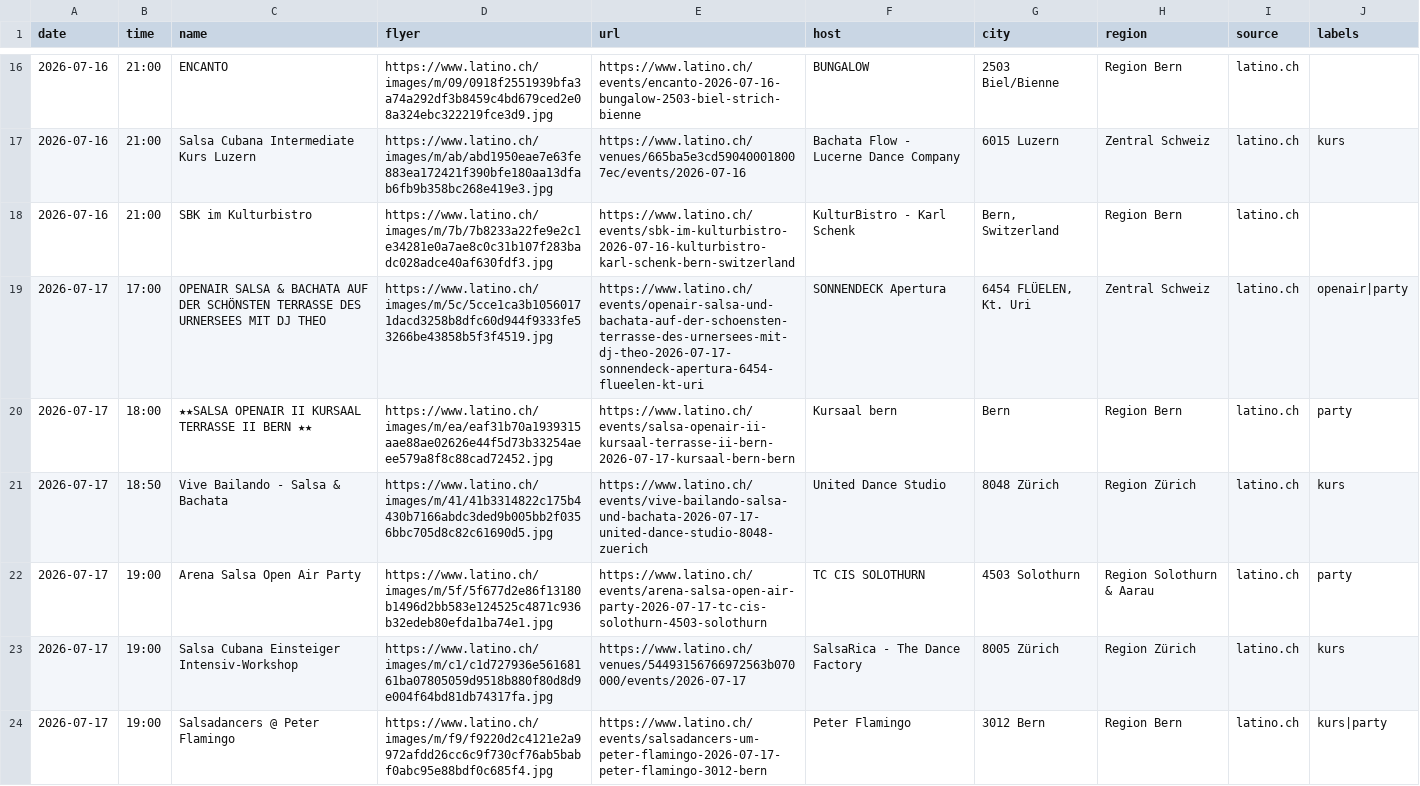
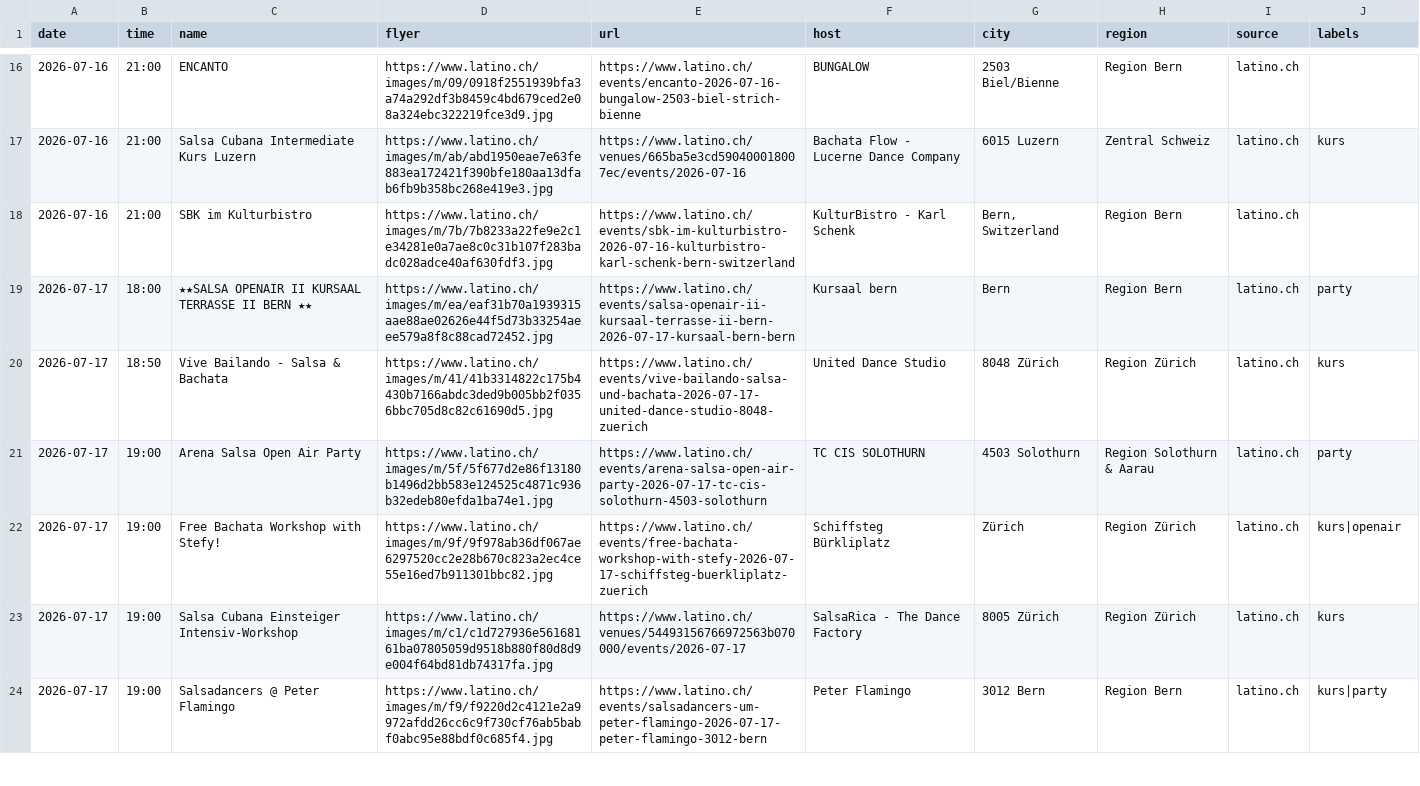
Before and after one commit to aendu/latin-events-be, a CSV file: data/events_latino_ch.csv, drawn as a sheet; only a part is shown, gaps mark what is left out; the diff covers the shown part only.

```diff
--- a/data/events_latino_ch.csv
+++ b/data/events_latino_ch.csv
@@ -18,3 +18,2 @@ date,time,name,flyer,url,host,city,region,source,labels
 2026-07-16,21:00,SBK im Kulturbistro,https://www.latino.ch/images/m/7b/7b8233a22fe9e2c1e34281e0a7ae8c0c31b107f283badc028adce40af630fdf3.jpg,https://www.latino.ch/events/sbk-im-kulturbistro-2026-07-16-kulturbistro-karl-schenk-bern-switzerland,KulturBistro - Karl Schenk,"Bern, Switzerland",Region Bern,latino.ch,
-2026-07-17,17:00,OPENAIR SALSA & BACHATA AUF DER SCHÖNSTEN TERRASSE DES URNERSEES MIT DJ THEO,https://www.latino.ch/images/m/5c/5cce1ca3b10560171dacd3258b8dfc60d944f9333fe53266be43858b5f3f4519.jpg,https://www.latino.ch/events/openair-salsa-und-bachata-auf-der-schoensten-terrasse-des-urnersees-mit-dj-theo-2026-07-17-sonnendeck-apertura-6454-flueelen-kt-uri,SONNENDECK Apertura,"6454 FLÜELEN, Kt. Uri",Zentral Schweiz,latino.ch,openair|party
 2026-07-17,18:00,★★SALSA OPENAIR II KURSAAL TERRASSE II BERN ★★,https://www.latino.ch/images/m/ea/eaf31b70a1939315aae88ae02626e44f5d73b33254aeee579a8f8c88cad72452.jpg,https://www.latino.ch/events/salsa-openair-ii-kursaal-terrasse-ii-bern-2026-07-17-kursaal-bern-bern,Kursaal bern,Bern,Region Bern,latino.ch,party
@@ -22,2 +21,3 @@ date,time,name,flyer,url,host,city,region,source,labels
 2026-07-17,19:00,Arena Salsa Open Air Party,https://www.latino.ch/images/m/5f/5f677d2e86f13180b1496d2bb583e124525c4871c936b32edeb80efda1ba74e1.jpg,https://www.latino.ch/events/arena-salsa-open-air-party-2026-07-17-tc-cis-solothurn-4503-solothurn,TC CIS SOLOTHURN,4503 Solothurn,Region Solothurn & Aarau,latino.ch,party
+2026-07-17,19:00,Free Bachata Workshop with Stefy!,https://www.latino.ch/images/m/9f/9f978ab36df067ae6297520cc2e28b670c823a2ec4ce55e16ed7b911301bbc82.jpg,https://www.latino.ch/events/free-bachata-workshop-with-stefy-2026-07-17-schiffsteg-buerkliplatz-zuerich,Schiffsteg Bürkliplatz,Zürich,Region Zürich,latino.ch,kurs|openair
 2026-07-17,19:00,Salsa Cubana Einsteiger Intensiv-Workshop,https://www.latino.ch/images/m/c1/c1d727936e56168161ba07805059d9518b880f80d8d9e004f64bd81db74317fa.jpg,https://www.latino.ch/venues/54493156766972563b070000/events/2026-07-17,SalsaRica - The Dance Factory,8005 Zürich,Region Zürich,latino.ch,kurs
```
Also changed, not shown: 6 added rows elsewhere in this file, data/events-dimelocantando.csv.
